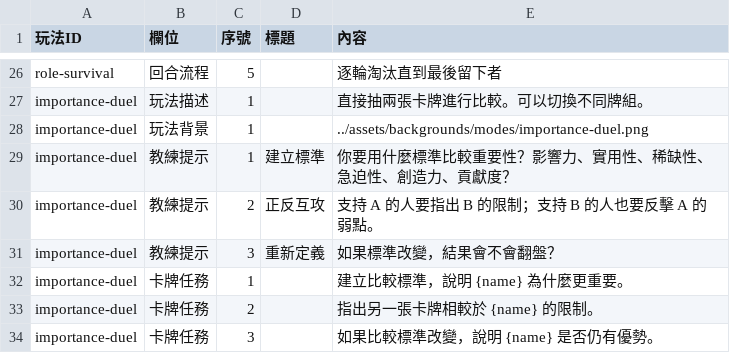
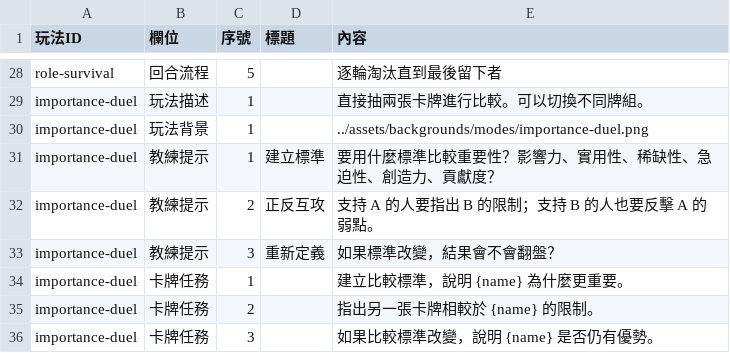
Before and after one commit to macrokernel3000/debatevision, a CSV file: data/content/玩法文案.csv, drawn as a sheet; only a part is shown, gaps mark what is left out; the diff covers the shown part only.

```diff
--- a/data/content/玩法文案.csv
+++ b/data/content/玩法文案.csv
@@ -28,3 +30,3 @@ importance-duel,玩法描述,1,,直接抽兩張卡牌進行比較。可以切換
 importance-duel,玩法背景,1,,../assets/backgrounds/modes/importance-duel.png
-importance-duel,教練提示,1,建立標準,你要用什麼標準比較重要性？影響力、實用性、稀缺性、急迫性、創造力、貢獻度？
+importance-duel,教練提示,1,建立標準,要用什麼標準比較重要性？影響力、實用性、稀缺性、急迫性、創造力、貢獻度？
 importance-duel,教練提示,2,正反互攻,支持 A 的人要指出 B 的限制；支持 B 的人也要反擊 A 的弱點。
```
Also changed, not shown: 3 added rows, 1 removed row and 26 edited cells elsewhere in this file, 5 other files.
